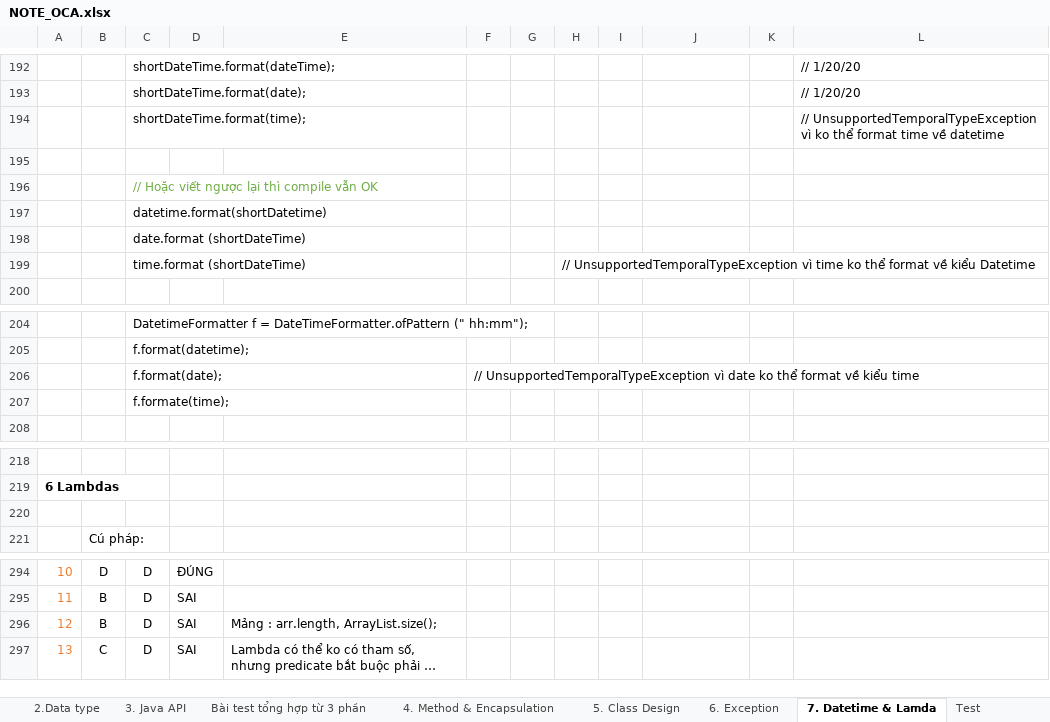
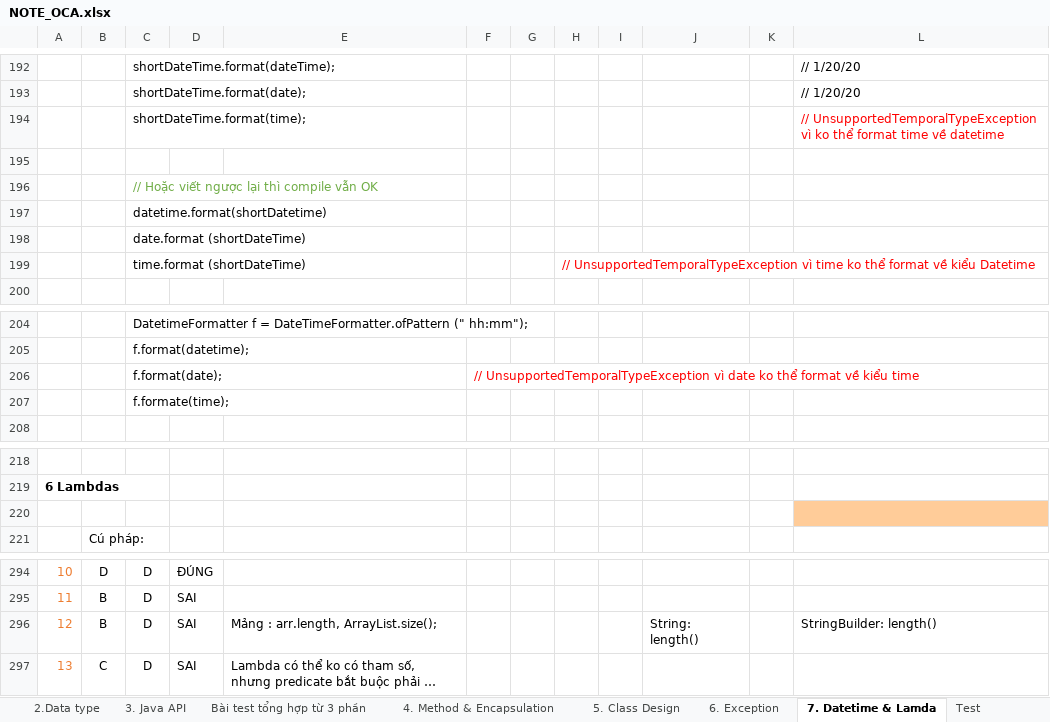
Before and after one commit to hunglp9397/java_oca, an Excel workbook: NOTE_OCA.xlsx, sheet 7. Datetime & Lamda, drawn as a sheet; only a part is shown, gaps mark what is left out; long unchanged cells end in …; values as stored, in another font and other column widths than the file's, no borders; charts and pictures not drawn; the diff names each change by its address in the sheet, - before the commit and + after, or states it on an @@ line.

```diff
--- a/NOTE_OCA.xlsx (sheet 7. Datetime & Lamda)
+++ b/NOTE_OCA.xlsx (sheet 7. Datetime & Lamda)
-L194 text colour: black
+L194 text colour: #FF0000
-H199 text colour: black
+H199 text colour: #FF0000
-F206 text colour: black
+F206 text colour: #FF0000
-L220 fill: none
+L220 fill: #FFCC99
-J296: (empty)
+J296: String: length()
-L296: (empty)
+L296: StringBuilder: length()
```
Also changed, not shown: sheet Test, sheet 6. Exception, sheet 1. Java basic, charts or pictures, out/production/java_oca/NOTE_OCA.xlsx, 7 other files.
